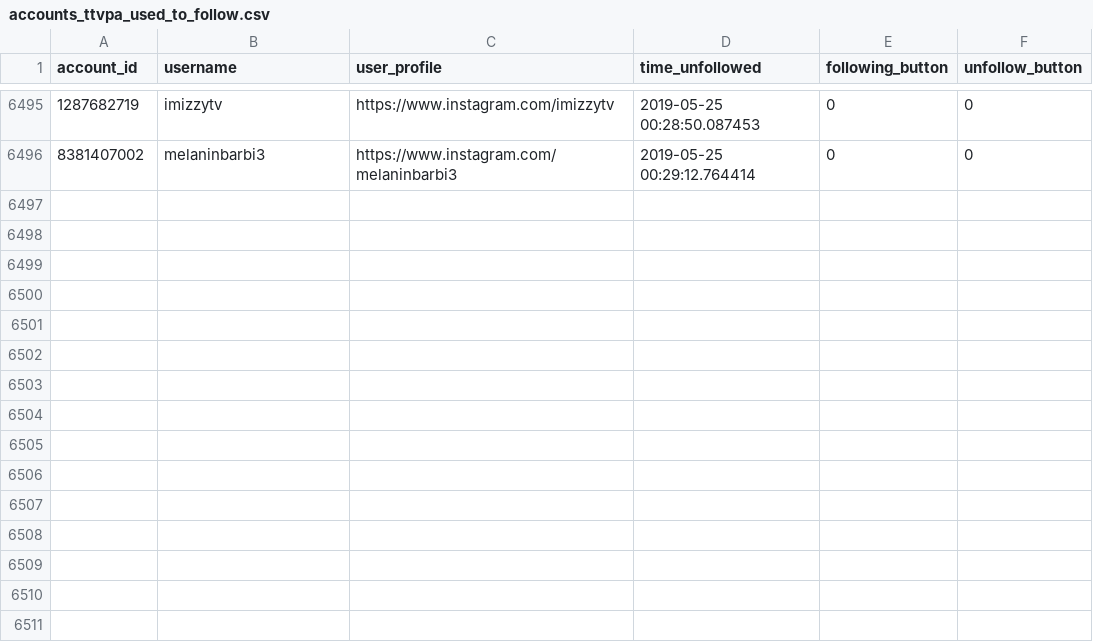
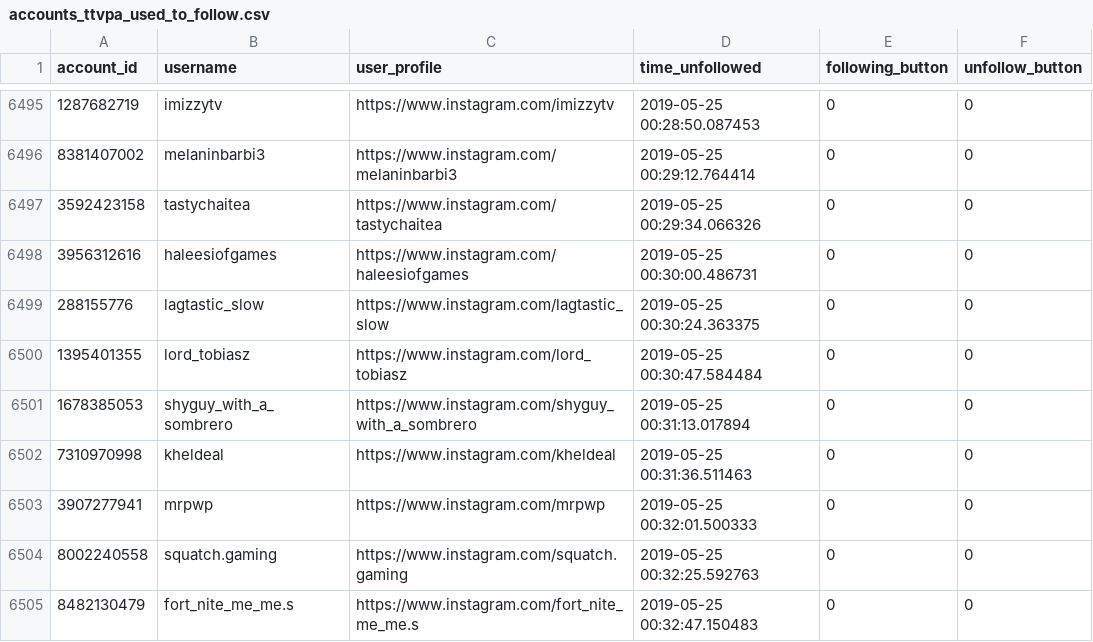
Before and after one commit to gumdropsteve/instagram, a CSV file: accounts_ttvpa_used_to_follow.csv, drawn as a sheet; only a part is shown, gaps mark what is left out; the diff names each change by its address in the sheet, - before the commit and + after, or states it on an @@ line.

Commit message:
next entry will be under the 6,12 test (regarding sleeping after unfollowing an account, prior was 7,12); also, entry for 'unfollow_button', if unfollow_button==0, will now be 'N/a'

```diff
--- a/accounts_ttvpa_used_to_follow.csv
+++ b/accounts_ttvpa_used_to_follow.csv
+row 6497: 3592423158 | tastychaitea | https://www.instagram.com/tastychaitea | 2019-05-25 00:29:34.066326 | 0 | 0
+row 6498: 3956312616 | haleesiofgames | https://www.instagram.com/haleesiofgames | 2019-05-25 00:30:00.486731 | 0 | 0
+row 6499: 288155776 | lagtastic_slow | https://www.instagram.com/lagtastic_slow | 2019-05-25 00:30:24.363375 | 0 | 0
+row 6500: 1395401355 | lord_tobiasz | https://www.instagram.com/lord_tobiasz | 2019-05-25 00:30:47.584484 | 0 | 0
+row 6501: 1678385053 | shyguy_with_a_sombrero | https://www.instagram.com/shyguy_with_a_sombrero | 2019-05-25 00:31:13.017894 | 0 | 0
+row 6502: 7310970998 | kheldeal | https://www.instagram.com/kheldeal | 2019-05-25 00:31:36.511463 | 0 | 0
+row 6503: 3907277941 | mrpwp | https://www.instagram.com/mrpwp | 2019-05-25 00:32:01.500333 | 0 | 0
+row 6504: 8002240558 | squatch.gaming | https://www.instagram.com/squatch.gaming | 2019-05-25 00:32:25.592763 | 0 | 0
+row 6505: 8482130479 | fort_nite_me_me.s | https://www.instagram.com/fort_nite_me_me.s | 2019-05-25 00:32:47.150483 | 0 | 0
```
